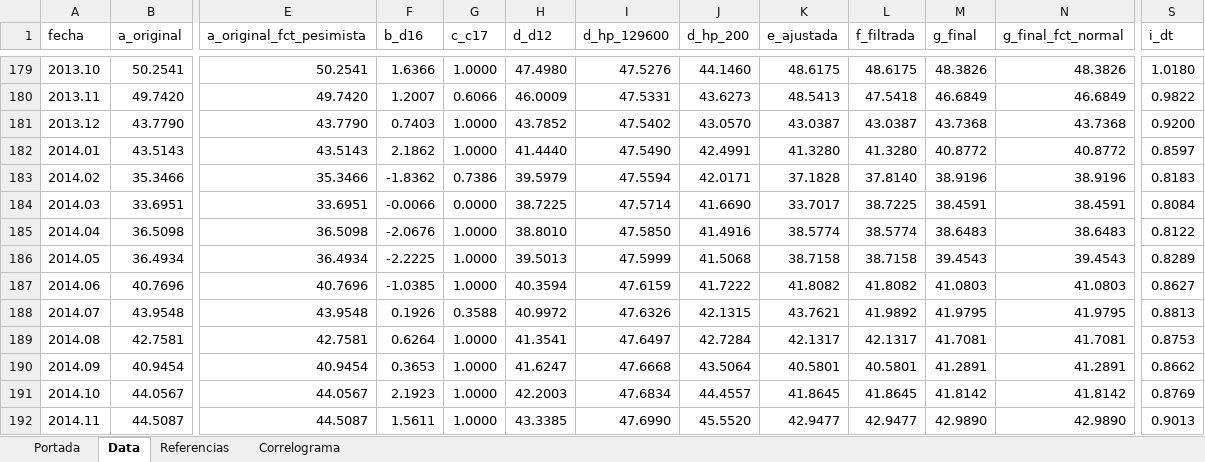
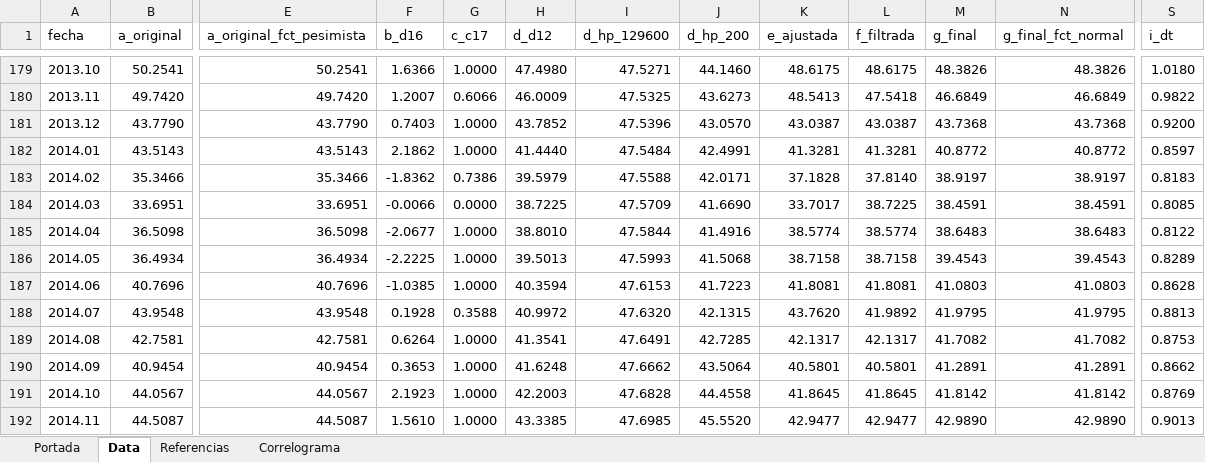
Before and after one commit to CES-BCSF/CicSFE_GitHub, an Excel workbook: indicadores/SFE-ICC_out.xlsx, sheet Data, drawn as a sheet; only a part is shown, gaps mark what is left out; values as stored, in another font and other column widths than the file's, no borders; the diff covers the shown part only; the diff names each change by its address in the sheet, - before the commit and + after, or states it on an @@ line.

```diff
--- a/indicadores/SFE-ICC_out.xlsx (sheet Data)
+++ b/indicadores/SFE-ICC_out.xlsx (sheet Data)
-I179 (d_hp_129600): 47.5276
+I179 (d_hp_129600): 47.5271
-I180 (d_hp_129600): 47.5331
+I180 (d_hp_129600): 47.5325
-I181 (d_hp_129600): 47.5402
+I181 (d_hp_129600): 47.5396
-I182 (d_hp_129600): 47.5490
+I182 (d_hp_129600): 47.5484
-K182 (e_ajustada): 41.3280
+K182 (e_ajustada): 41.3281
-L182 (f_filtrada): 41.3280
+L182 (f_filtrada): 41.3281
-I183 (d_hp_129600): 47.5594
+I183 (d_hp_129600): 47.5588
-M183 (g_final): 38.9196
+M183 (g_final): 38.9197
-N183 (g_final_fct_normal): 38.9196
+N183 (g_final_fct_normal): 38.9197
-I184 (d_hp_129600): 47.5714
+I184 (d_hp_129600): 47.5709
-S184 (i_dt): 0.8084
+S184 (i_dt): 0.8085
-F185 (b_d16): -2.0676
+F185 (b_d16): -2.0677
-I185 (d_hp_129600): 47.5850
+I185 (d_hp_129600): 47.5844
-I186 (d_hp_129600): 47.5999
+I186 (d_hp_129600): 47.5993
-I187 (d_hp_129600): 47.6159
+I187 (d_hp_129600): 47.6153
-J187 (d_hp_200): 41.7222
+J187 (d_hp_200): 41.7223
-K187 (e_ajustada): 41.8082
+K187 (e_ajustada): 41.8081
-L187 (f_filtrada): 41.8082
+L187 (f_filtrada): 41.8081
-S187 (i_dt): 0.8627
+S187 (i_dt): 0.8628
-F188 (b_d16): 0.1926
+F188 (b_d16): 0.1928
-I188 (d_hp_129600): 47.6326
+I188 (d_hp_129600): 47.6320
-K188 (e_ajustada): 43.7621
+K188 (e_ajustada): 43.7620
-I189 (d_hp_129600): 47.6497
+I189 (d_hp_129600): 47.6491
-J189 (d_hp_200): 42.7284
+J189 (d_hp_200): 42.7285
-M189 (g_final): 41.7081
+M189 (g_final): 41.7082
-N189 (g_final_fct_normal): 41.7081
+N189 (g_final_fct_normal): 41.7082
-H190 (d_d12): 41.6247
+H190 (d_d12): 41.6248
-I190 (d_hp_129600): 47.6668
+I190 (d_hp_129600): 47.6662
-I191 (d_hp_129600): 47.6834
+I191 (d_hp_129600): 47.6828
-J191 (d_hp_200): 44.4557
+J191 (d_hp_200): 44.4558
-F192 (b_d16): 1.5611
+F192 (b_d16): 1.5610
-I192 (d_hp_129600): 47.6990
+I192 (d_hp_129600): 47.6985
```
Also changed, not shown: 1482 edited cells elsewhere in this sheet, sheet Correlograma, sheet Portada, 2 other files.
